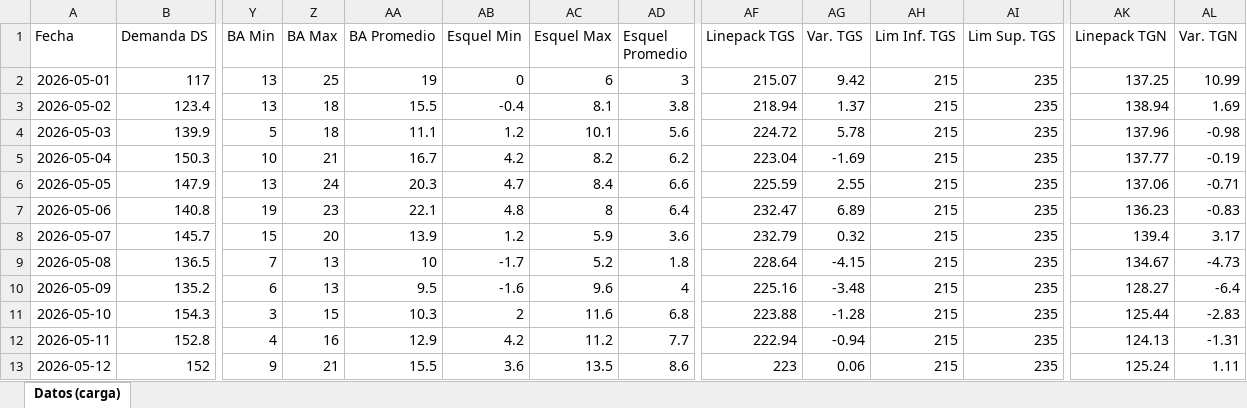
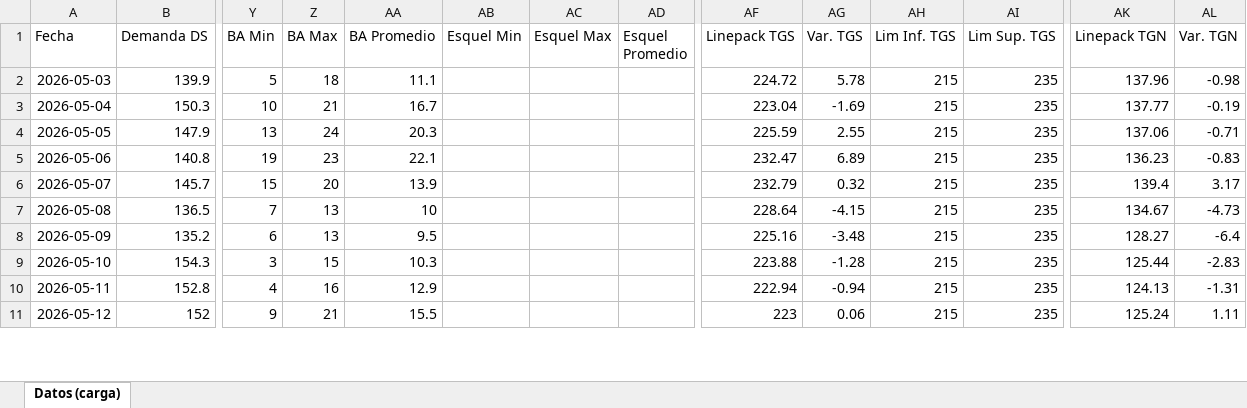
Before and after one commit to mpodeley/estado-del-sistema, an Excel workbook: data/carga_datos.xlsx, sheet Datos (carga), drawn as a sheet; only a part is shown, gaps mark what is left out; values as stored, in another font and other column widths than the file's, no borders; removed rows and columns are numbered as before the commit, all else as after; rows hold the shown columns only; the diff covers the shown part only; the diff names each change by its address in the sheet, - before the commit and + after, or states it on an @@ line.

```diff
--- a/data/carga_datos.xlsx (sheet Datos (carga))
+++ b/data/carga_datos.xlsx (sheet Datos (carga))
-row 2: 2026-05-01 | 117 | 13 | 25 | 19 | 0 | 6 | 3 | 215.07 | 9.42 | 215 | 235 | 137.25 | 10.99
-row 3: 2026-05-02 | 123.4 | 13 | 18 | 15.5 | -0.4 | 8.1 | 3.8 | 218.94 | 1.37 | 215 | 235 | 138.94 | 1.69
-AB2 (Esquel Min): 1.2
+AB2 (Esquel Min): (empty)
-AC2 (Esquel Max): 10.1
+AC2 (Esquel Max): (empty)
-AD2 (Esquel Promedio): 5.6
+AD2 (Esquel Promedio): (empty)
-AB3 (Esquel Min): 4.2
+AB3 (Esquel Min): (empty)
-AC3 (Esquel Max): 8.2
+AC3 (Esquel Max): (empty)
-AD3 (Esquel Promedio): 6.2
+AD3 (Esquel Promedio): (empty)
-AB4 (Esquel Min): 4.7
+AB4 (Esquel Min): (empty)
-AC4 (Esquel Max): 8.4
+AC4 (Esquel Max): (empty)
-AD4 (Esquel Promedio): 6.6
+AD4 (Esquel Promedio): (empty)
-AB5 (Esquel Min): 4.8
+AB5 (Esquel Min): (empty)
-AC5 (Esquel Max): 8
+AC5 (Esquel Max): (empty)
-AD5 (Esquel Promedio): 6.4
+AD5 (Esquel Promedio): (empty)
-AB6 (Esquel Min): 1.2
+AB6 (Esquel Min): (empty)
-AC6 (Esquel Max): 5.9
+AC6 (Esquel Max): (empty)
-AD6 (Esquel Promedio): 3.6
+AD6 (Esquel Promedio): (empty)
-AB7 (Esquel Min): -1.7
+AB7 (Esquel Min): (empty)
-AC7 (Esquel Max): 5.2
+AC7 (Esquel Max): (empty)
-AD7 (Esquel Promedio): 1.8
+AD7 (Esquel Promedio): (empty)
-AB8 (Esquel Min): -1.6
+AB8 (Esquel Min): (empty)
-AC8 (Esquel Max): 9.6
+AC8 (Esquel Max): (empty)
-AD8 (Esquel Promedio): 4
+AD8 (Esquel Promedio): (empty)
-AB9 (Esquel Min): 2
+AB9 (Esquel Min): (empty)
-AC9 (Esquel Max): 11.6
+AC9 (Esquel Max): (empty)
-AD9 (Esquel Promedio): 6.8
+AD9 (Esquel Promedio): (empty)
-AB10 (Esquel Min): 4.2
+AB10 (Esquel Min): (empty)
-AC10 (Esquel Max): 11.2
+AC10 (Esquel Max): (empty)
-AD10 (Esquel Promedio): 7.7
+AD10 (Esquel Promedio): (empty)
-AB11 (Esquel Min): 3.6
+AB11 (Esquel Min): (empty)
-AC11 (Esquel Max): 13.5
+AC11 (Esquel Max): (empty)
-AD11 (Esquel Promedio): 8.6
+AD11 (Esquel Promedio): (empty)
```
Also changed, not shown: 2 added rows and 167 edited cells elsewhere in this sheet, 35 other files.
